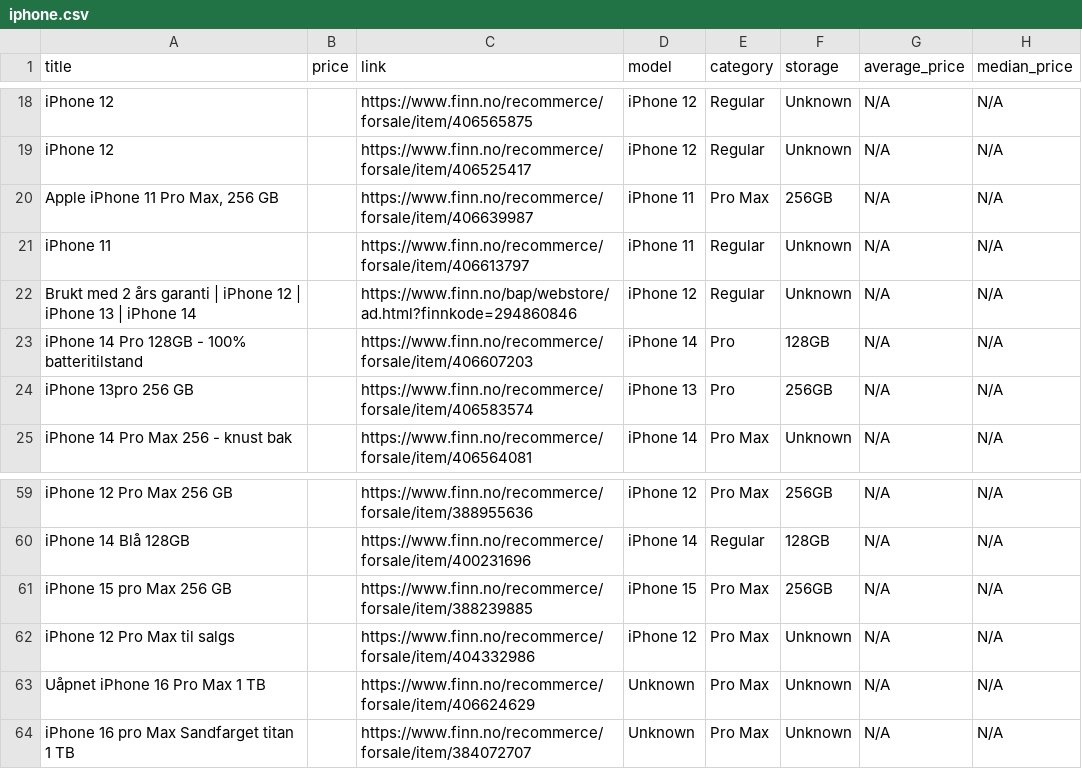
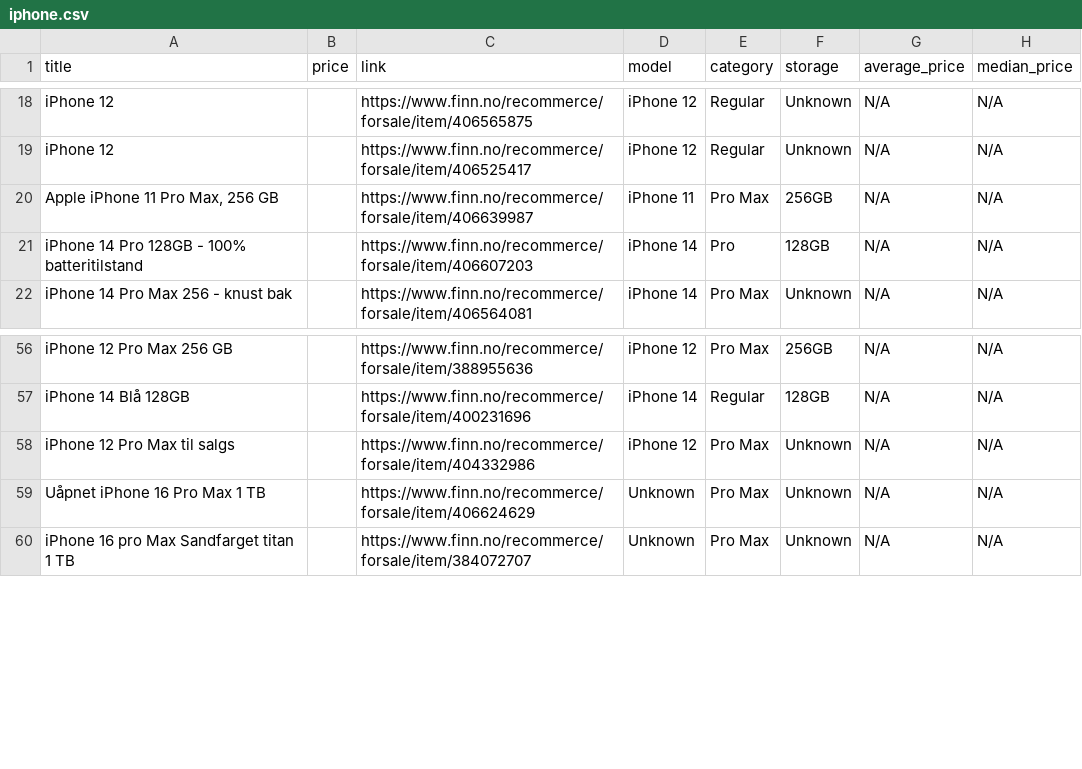
Before and after one commit to JibbelJabbel/Scrap, a CSV file: iphone.csv, drawn as a sheet; only a part is shown, gaps mark what is left out; the diff names each change by its address in the sheet, - before the commit and + after, or states it on an @@ line.

```diff
--- a/iphone.csv
+++ b/iphone.csv
-row 21: iPhone 11 |  | https://www.finn.no/recommerce/forsale/item/406613797 | iPhone 11 | Regular | Unknown | N/A | N/A
-row 22: Brukt med 2 års garanti | iPhone 12 | iPhone 13 | iPhone 14 |  | https://www.finn.no/bap/webstore/ad.html?finnkode=294860846 | iPhone 12 | Regular | Unknown | N/A | N/A
-row 24: iPhone 13pro 256 GB |  | https://www.finn.no/recommerce/forsale/item/406583574 | iPhone 13 | Pro | 256GB | N/A | N/A
-row 61: iPhone 15 pro Max 256 GB |  | https://www.finn.no/recommerce/forsale/item/388239885 | iPhone 15 | Pro Max | 256GB | N/A | N/A
```
